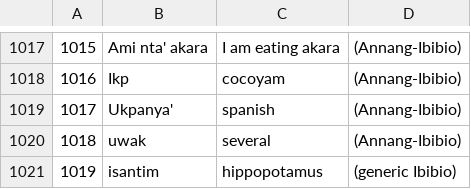
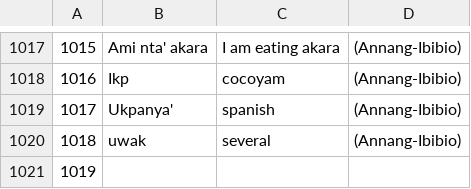
Before and after one commit to imanibom/Akwa-Ibom-Language-Classification-and-Machine-Translation, a CSV file: ibom.csv, drawn as a sheet; only a part is shown, gaps mark what is left out.

Commit message:
updated

```diff
--- a/ibom.csv
+++ b/ibom.csv
@@ -1020,2 +1020,2 @@
 1018,uwak,several,(Annang-Ibibio)
-1019,isantim,hippopotamus,(generic Ibibio)
+1019,,,
```
